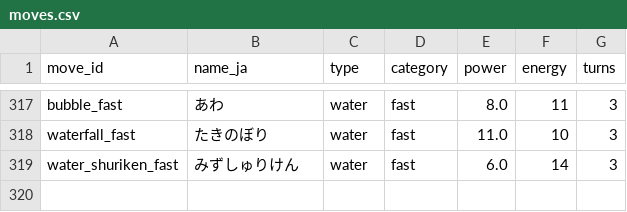
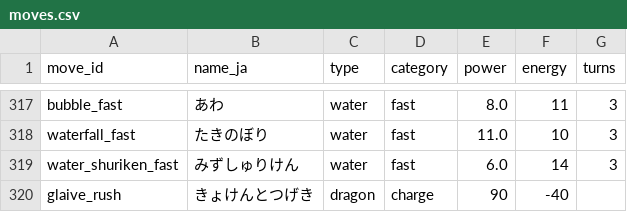
Before and after one commit to android-pokoten/godata, a CSV file: data/moves.csv, drawn as a sheet; only a part is shown, gaps mark what is left out.

```diff
--- a/data/moves.csv
+++ b/data/moves.csv
@@ -319 +319,2 @@ waterfall_fast,たきのぼり,water,fast,11.0,10,3
 water_shuriken_fast,みずしゅりけん,water,fast,6.0,14,3
+glaive_rush,きょけんとつげき,dragon,charge,90,-40,
```
Also changed, not shown: data/species.csv.
